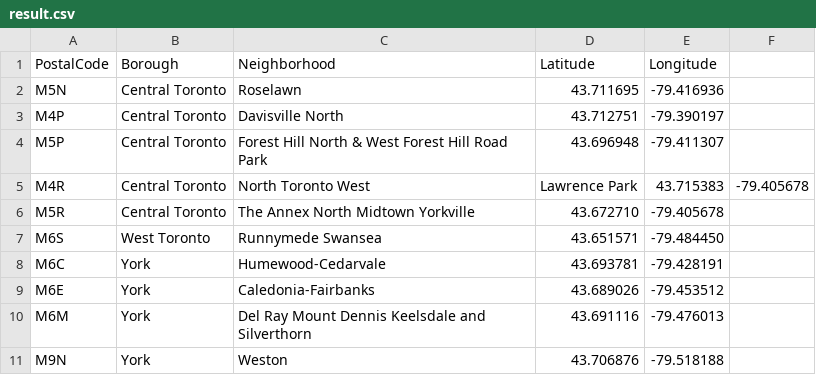
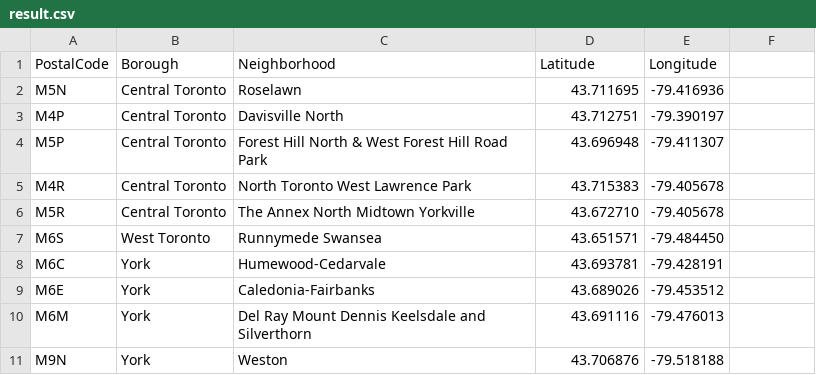
Before and after one commit to ElMehdiOuafiq/Coursera_Capstone, a CSV file: result.csv, drawn as a sheet.

Commit message:
Update result.csv

```diff
--- a/result.csv
+++ b/result.csv
@@ -4,3 +4,3 @@ M4P,Central Toronto,Davisville North,43.712751,-79.390197
 M5P,Central Toronto,Forest Hill North & West Forest Hill Road Park,43.696948,-79.411307
-M4R,Central Toronto,North Toronto West, Lawrence Park,43.715383,-79.405678
+M4R,Central Toronto,North Toronto West Lawrence Park,43.715383,-79.405678
 M5R,Central Toronto,The Annex North Midtown Yorkville,43.672710,-79.405678
```
